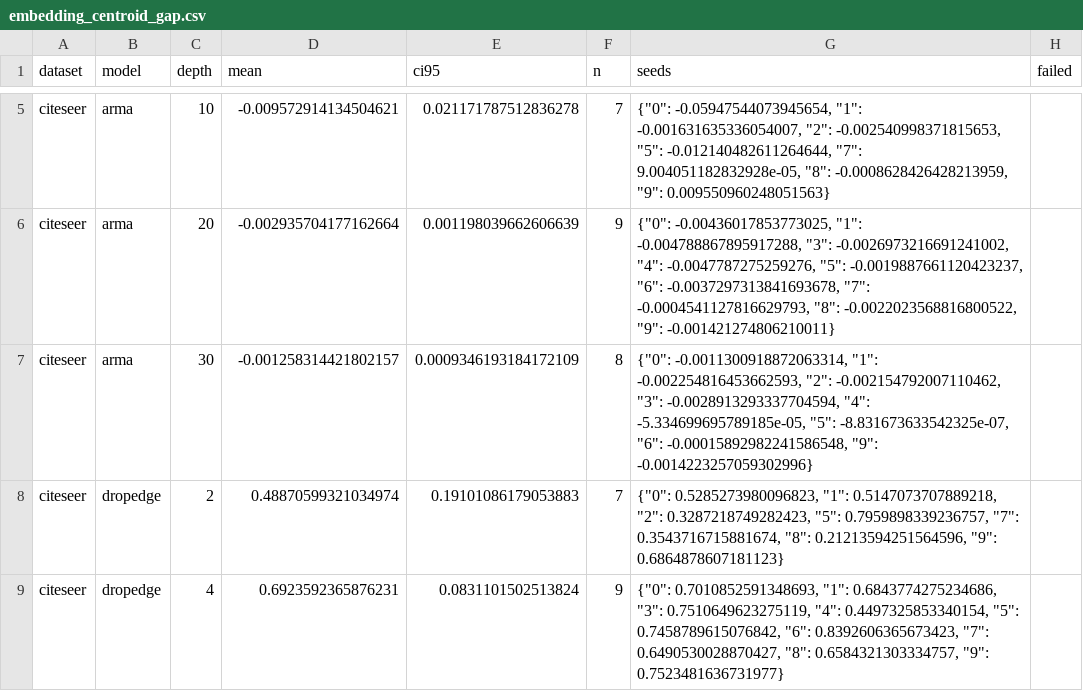
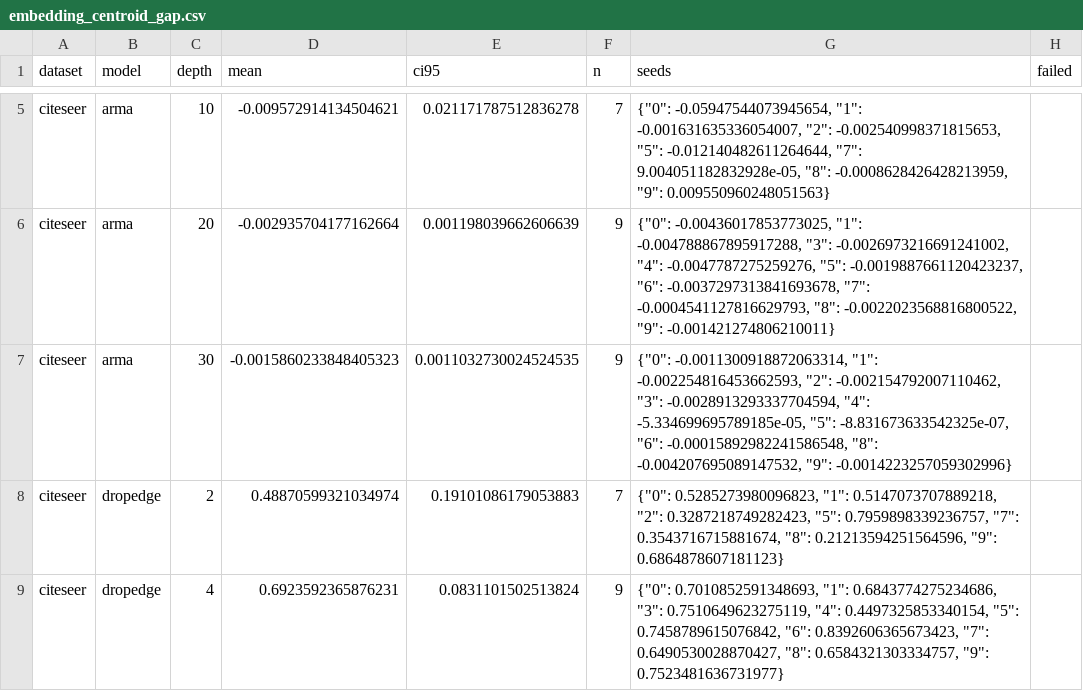
Before and after one commit to VKHS/n-HDP-GNN, a CSV file: results/table4_scarce/embedding_centroid_gap.csv, drawn as a sheet; only a part is shown, gaps mark what is left out; the diff covers the shown part only.

```diff
--- a/results/table4_scarce/embedding_centroid_gap.csv
+++ b/results/table4_scarce/embedding_centroid_gap.csv
@@ -6,3 +6,3 @@ citeseer,arma,10,-0.009572914134504621,0.021171787512836278,7,"{""0"": -0.059475
 citeseer,arma,20,-0.002935704177162664,0.001198039662606639,9,"{""0"": -0.00436017853773025, ""1"": -0.004788867895917288, ""3"": -0.0026973216691241002, ""4"": -0.0047787275259276, ""5"": -0.0019887661120423237, ""6"": -0.0037297313841693678, ""7"": -0.0004541127816629793, ""8"": -0.0022023568816800522, ""9"": -0.001421274806210011}",
-citeseer,arma,30,-0.001258314421802157,0.0009346193184172109,8,"{""0"": -0.0011300918872063314, ""1"": -0.002254816453662593, ""2"": -0.002154792007110462, ""3"": -0.0028913293337704594, ""4"": -5.334699695789185e-05, ""5"": -8.831673633542325e-07, ""6"": -0.00015892982241586548, ""9"": -0.0014223257059302996}",
+citeseer,arma,30,-0.0015860233848405323,0.0011032730024524535,9,"{""0"": -0.0011300918872063314, ""1"": -0.002254816453662593, ""2"": -0.002154792007110462, ""3"": -0.0028913293337704594, ""4"": -5.334699695789185e-05, ""5"": -8.831673633542325e-07, ""6"": -0.00015892982241586548, ""8"": -0.004207695089147532, ""9"": -0.0014223257059302996}",
 citeseer,dropedge,2,0.48870599321034974,0.19101086179053883,7,"{""0"": 0.5285273980096823, ""1"": 0.5147073707889218, ""2"": 0.3287218749282423, ""5"": 0.7959898339236757, ""7"": 0.3543716715881674, ""8"": 0.21213594251564596, ""9"": 0.6864878607181123}",
```
Also changed, not shown: 60 edited cells elsewhere in this file, results/table4_scarce/embedding_madgap.csv, results/table4_scarce/peak_rss_mb.csv, 5 other files.
